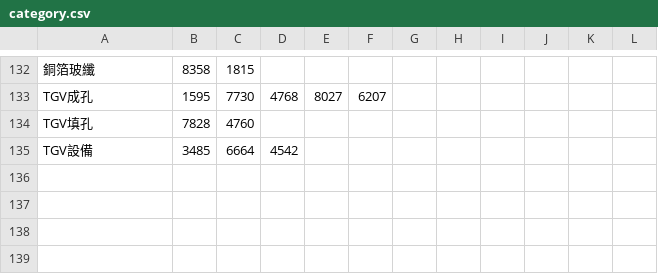
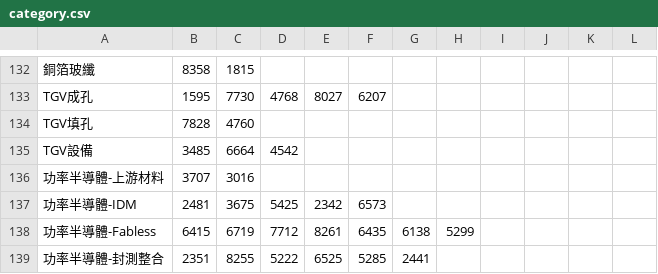
Before and after one commit to kunhanle/taiwan-stock-dashboard, a CSV file: category.csv, drawn as a sheet; only a part is shown, gaps mark what is left out; the diff names each change by its address in the sheet, - before the commit and + after, or states it on an @@ line.

Commit message:
Add power semiconductor 4 layers to category.csv

```diff
--- a/category.csv
+++ b/category.csv
+row 136: 功率半導體-上游材料 | 3707 | 3016
+row 137: 功率半導體-IDM | 2481 | 3675 | 5425 | 2342 | 6573
+row 138: 功率半導體-Fabless | 6415 | 6719 | 7712 | 8261 | 6435 | 6138 | 5299
+row 139: 功率半導體-封測整合 | 2351 | 8255 | 5222 | 6525 | 5285 | 2441
```
